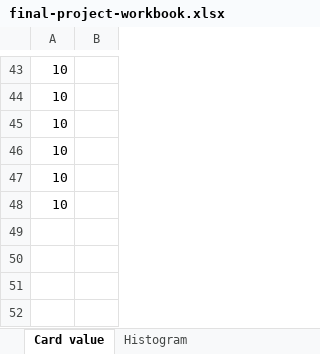
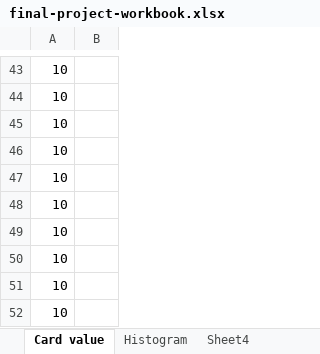
Before and after one commit to ayesha92ahmad/statistics-learning, an Excel workbook: descriptive-final-project/final-project-workbook.xlsx, sheet Card value, drawn as a sheet; only a part is shown, gaps mark what is left out; values as stored, in another font and other column widths than the file's, no borders; the diff names each change by its address in the sheet, - before the commit and + after, or states it on an @@ line.

```diff
--- a/descriptive-final-project/final-project-workbook.xlsx (sheet Card value)
+++ b/descriptive-final-project/final-project-workbook.xlsx (sheet Card value)
+sheet tab: Sheet4
+row 49: 10
+row 50: 10
+row 51: 10
+row 52: 10
```
Also changed, not shown: sheet Histogram, other sheet tabs, charts or pictures.
